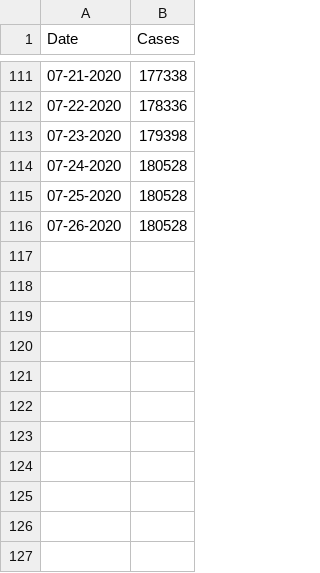
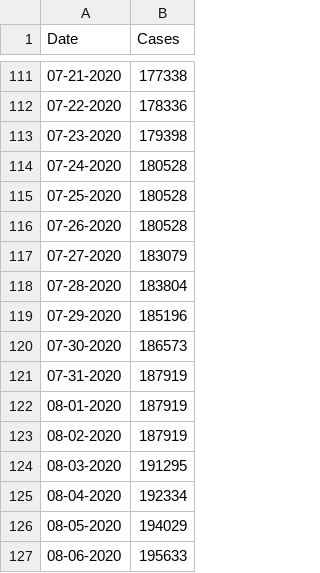
Before and after one commit to CleHou/COVID-19-Data-Analysis-Project, a CSV file: 01-Graph/France_data.csv, drawn as a sheet; only a part is shown, gaps mark what is left out.

Commit message:
Update France_data.csv

```diff
--- a/01-Graph/France_data.csv
+++ b/01-Graph/France_data.csv
@@ -116 +116,12 @@ Date,Cases,
 07-26-2020, 180528,
+07-27-2020, 183079,
+07-28-2020, 183804,
+07-29-2020, 185196,
+07-30-2020, 186573,
+07-31-2020, 187919,
+08-01-2020, 187919,
+08-02-2020, 187919,
+08-03-2020, 191295,
+08-04-2020, 192334,
+08-05-2020, 194029,
+08-06-2020, 195633,
```
